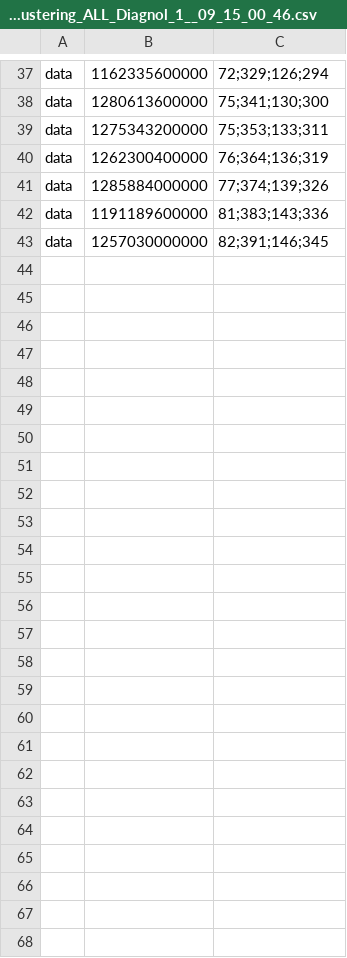
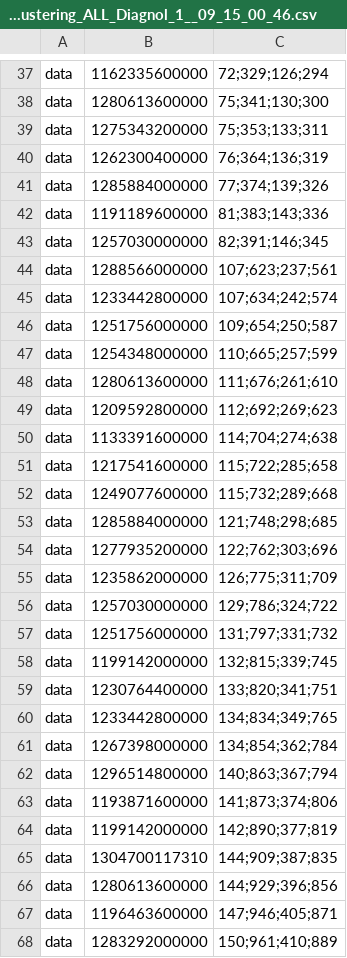
Before and after one commit to flyray/LastFMExp, a CSV file: LastFMResults/LastFM_200_shuffled_Clustering_ALL_Diagnol_1__09_15_00_46.csv, drawn as a sheet; only a part is shown, gaps mark what is left out.

```diff
--- a/LastFMResults/LastFM_200_shuffled_Clustering_ALL_Diagnol_1__09_15_00_46.csv
+++ b/LastFMResults/LastFM_200_shuffled_Clustering_ALL_Diagnol_1__09_15_00_46.csv
@@ -43 +43,26 @@ data,1191189600000,81;383;143;336
 data,1257030000000,82;391;146;345
+data,1288566000000,107;623;237;561
+data,1233442800000,107;634;242;574
+data,1251756000000,109;654;250;587
+data,1254348000000,110;665;257;599
+data,1280613600000,111;676;261;610
+data,1209592800000,112;692;269;623
+data,1133391600000,114;704;274;638
+data,1217541600000,115;722;285;658
+data,1249077600000,115;732;289;668
+data,1285884000000,121;748;298;685
+data,1277935200000,122;762;303;696
+data,1235862000000,126;775;311;709
+data,1257030000000,129;786;324;722
+data,1251756000000,131;797;331;732
+data,1199142000000,132;815;339;745
+data,1230764400000,133;820;341;751
+data,1233442800000,134;834;349;765
+data,1267398000000,134;854;362;784
+data,1296514800000,140;863;367;794
+data,1193871600000,141;873;374;806
+data,1199142000000,142;890;377;819
+data,1304700117310,144;909;387;835
+data,1280613600000,144;929;396;856
+data,1196463600000,147;946;405;871
+data,1283292000000,150;961;410;889
```
Also changed, not shown: LastFMResults/LastFM_100_shuffled_Clustering_ALL_Diagnol_1__09_15_00_44.csv, 2 other files.
